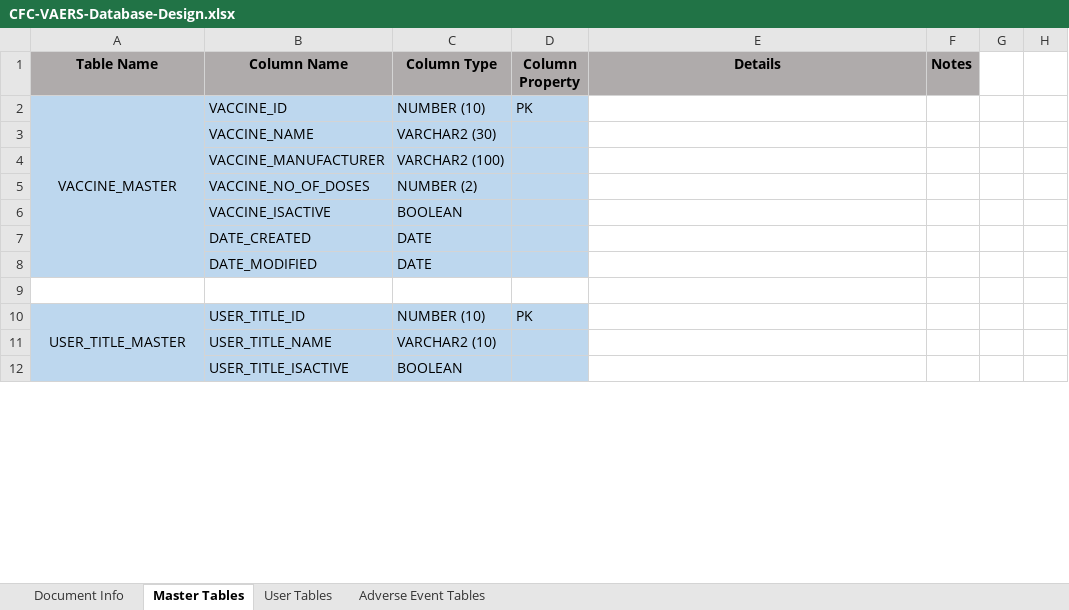
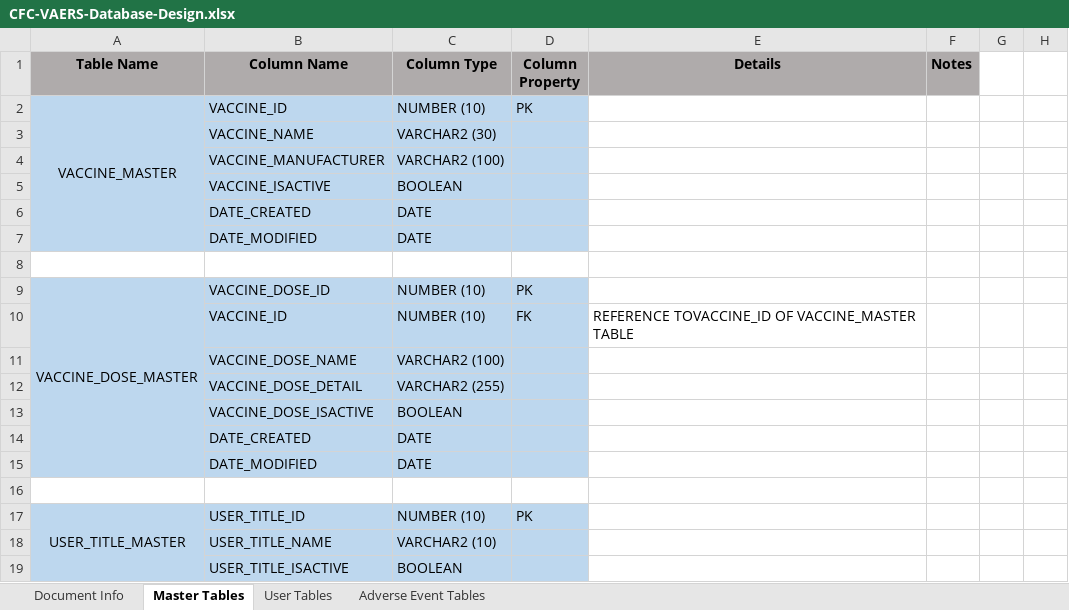
Before and after one commit to AghaZafeer/CFC, an Excel workbook: Documents/CFC-VAERS-Database-Design.xlsx, sheet Master Tables, drawn as a sheet; only a part is shown; values as stored, in another font and other column widths than the file's, no borders; removed rows and columns are numbered as before the commit, all else as after; the diff names each change by its address in the sheet, - before the commit and + after, or states it on an @@ line.

```diff
--- a/Documents/CFC-VAERS-Database-Design.xlsx (sheet Master Tables)
+++ b/Documents/CFC-VAERS-Database-Design.xlsx (sheet Master Tables)
-A2:A8 merged
+A2:A7 merged
-row 5:  | VACCINE_NO_OF_DOSES | NUMBER (2)
+row 6:  | DATE_CREATED | DATE
+row 7:  | DATE_MODIFIED | DATE
+row 8: (empty)
+row 9: VACCINE_DOSE_MASTER | VACCINE_DOSE_ID | NUMBER (10) | PK
+row 10:  | VACCINE_ID | NUMBER (10) | FK | REFERENCE TOVACCINE_ID OF VACCINE_MASTER TABLE
+row 11:  | VACCINE_DOSE_NAME | VARCHAR2 (100)
+row 12:  | VACCINE_DOSE_DETAIL | VARCHAR2 (255)
+row 13:  | VACCINE_DOSE_ISACTIVE | BOOLEAN
```
Also changed, not shown: sheet User Tables.
